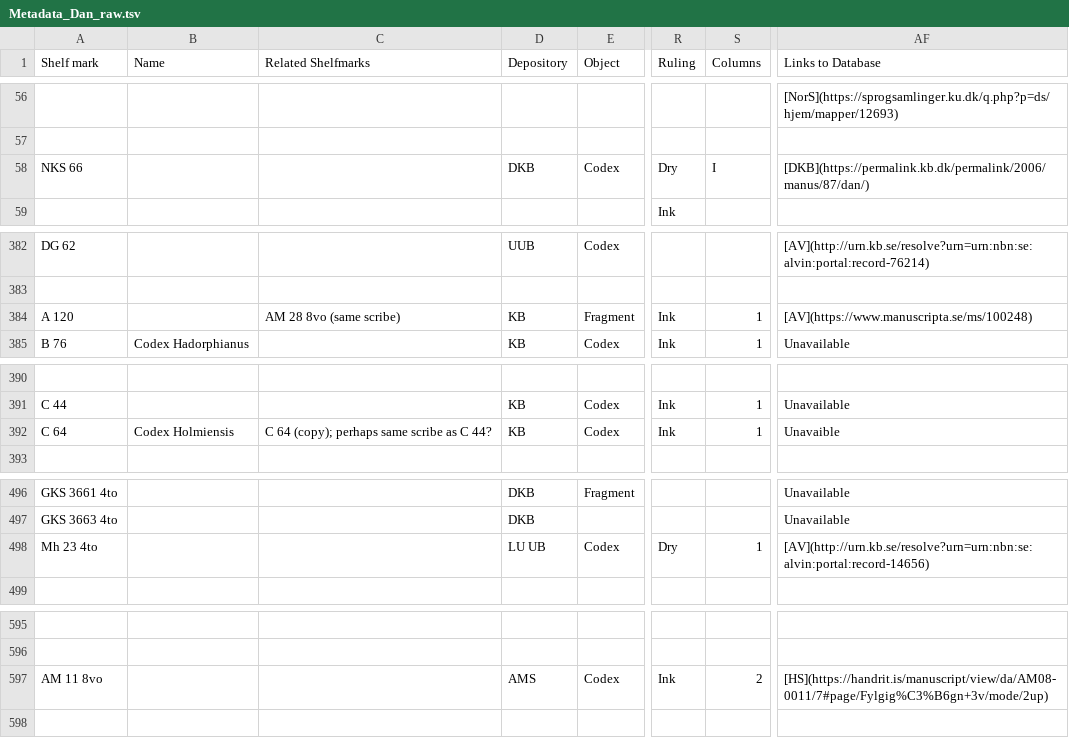
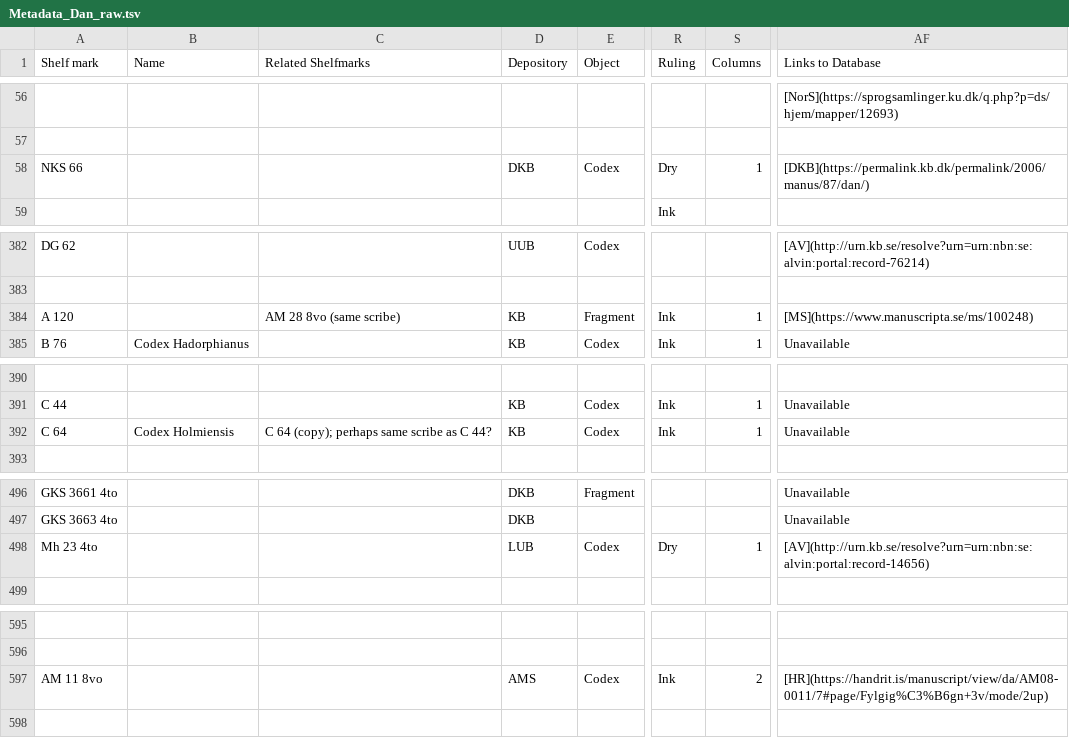
Before and after one commit to NordicLawBooks/database, a TSV file: data/Metadata_Dan_raw.tsv, drawn as a sheet; only a part is shown, gaps mark what is left out; the diff names each change by its address in the sheet, - before the commit and + after, or states it on an @@ line.

```diff
--- a/data/Metadata_Dan_raw.tsv
+++ b/data/Metadata_Dan_raw.tsv
-S58 (Columns): I
+S58 (Columns): 1
-AF384 (Links to Database): [AV](https://www.manuscripta.se/ms/100248)
+AF384 (Links to Database): [MS](https://www.manuscripta.se/ms/100248)
-AF392 (Links to Database): Unavaible
+AF392 (Links to Database): Unavailable
-D498 (Depository): LU UB
+D498 (Depository): LUB
-AF597 (Links to Database): [HS](https://handrit.is/manuscript/view/da/AM08-0011/7#page/Fylgig%C3%B6gn+3v/mode/2up)
+AF597 (Links to Database): [HR](https://handrit.is/manuscript/view/da/AM08-0011/7#page/Fylgig%C3%B6gn+3v/mode/2up)
```
Also changed, not shown: data/Metadata_Isl_raw.tsv, 6 other files.
